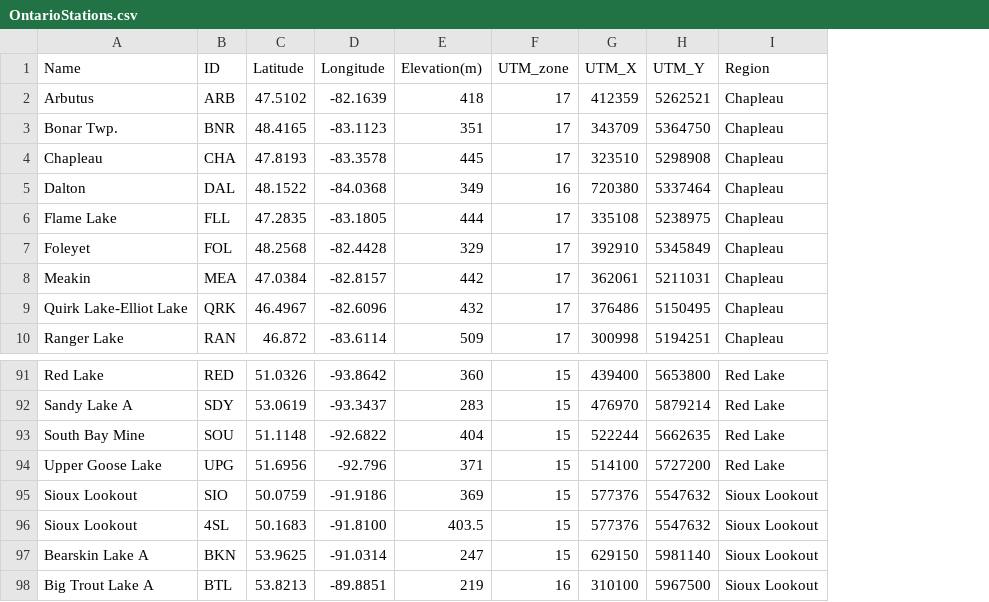
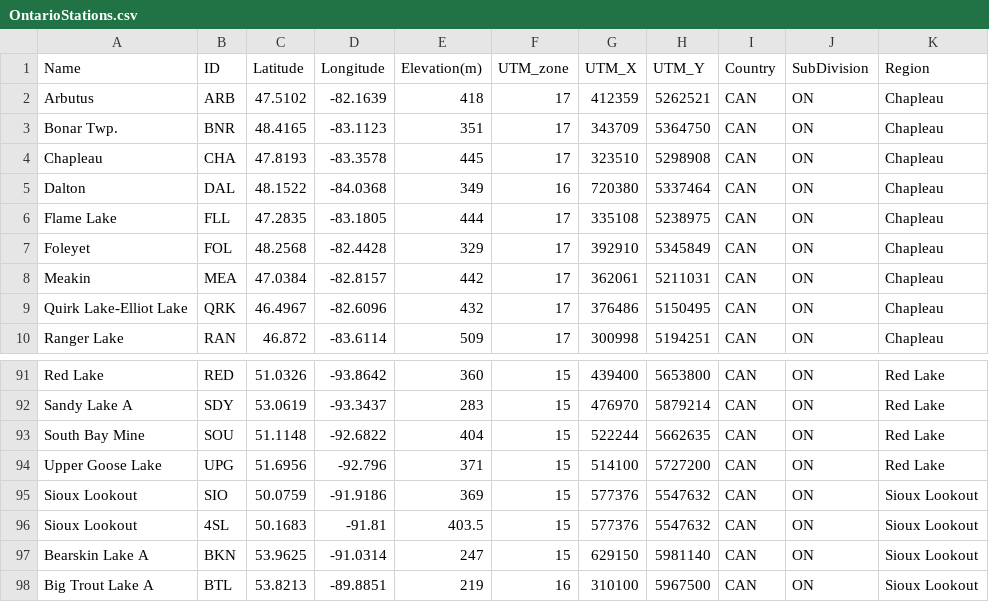
Before and after one commit to RNCan/WeatherBasedSimulationFramework, a CSV file: bin/Releasex64/Layers/OntarioStations.csv, drawn as a sheet; only a part is shown, gaps mark what is left out; the diff names each change by its address in the sheet, - before the commit and + after, or states it on an @@ line.

```diff
--- a/bin/Releasex64/Layers/OntarioStations.csv
+++ b/bin/Releasex64/Layers/OntarioStations.csv
+column I (Country), rows 2-10: all CAN; rows 91-98: all CAN
+column J (SubDivision), rows 2-10: all ON; rows 91-98: all ON
-D96 (Longitude): -91.8100
+D96 (Longitude): -91.81
```
Also changed, not shown: bin/Releasex64/Layers/ManitobaAgri2Stations.csv, bin/Releasex64/Layers/ManitobaAgriStations.csv, 10 other files.
